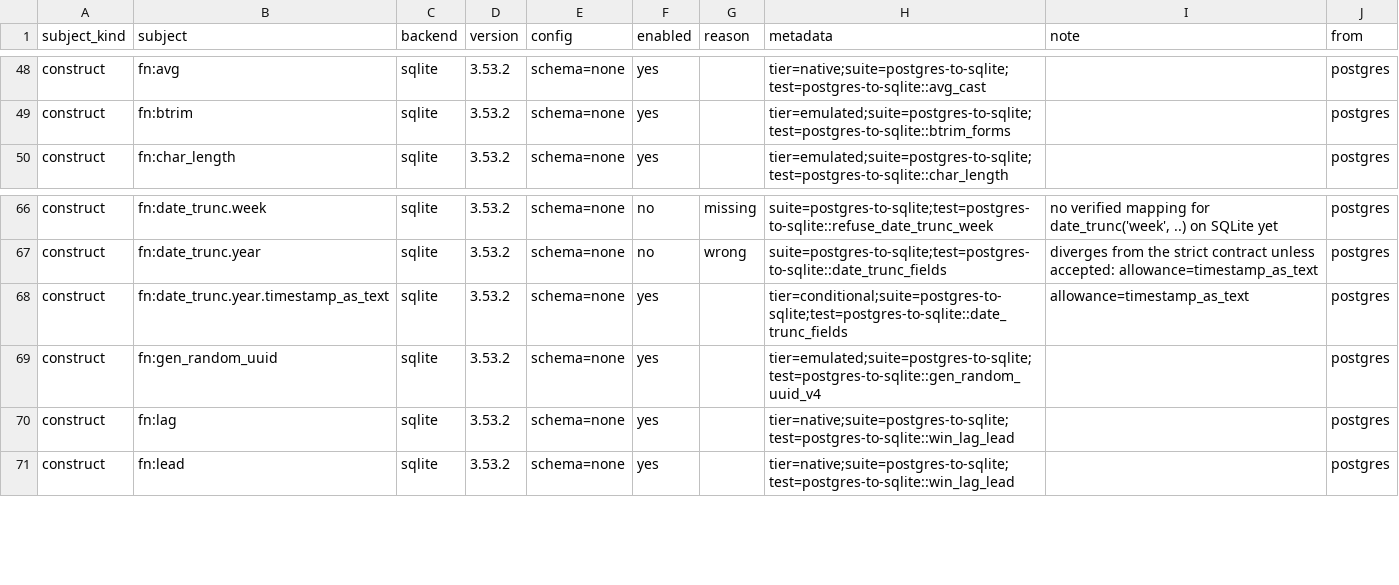
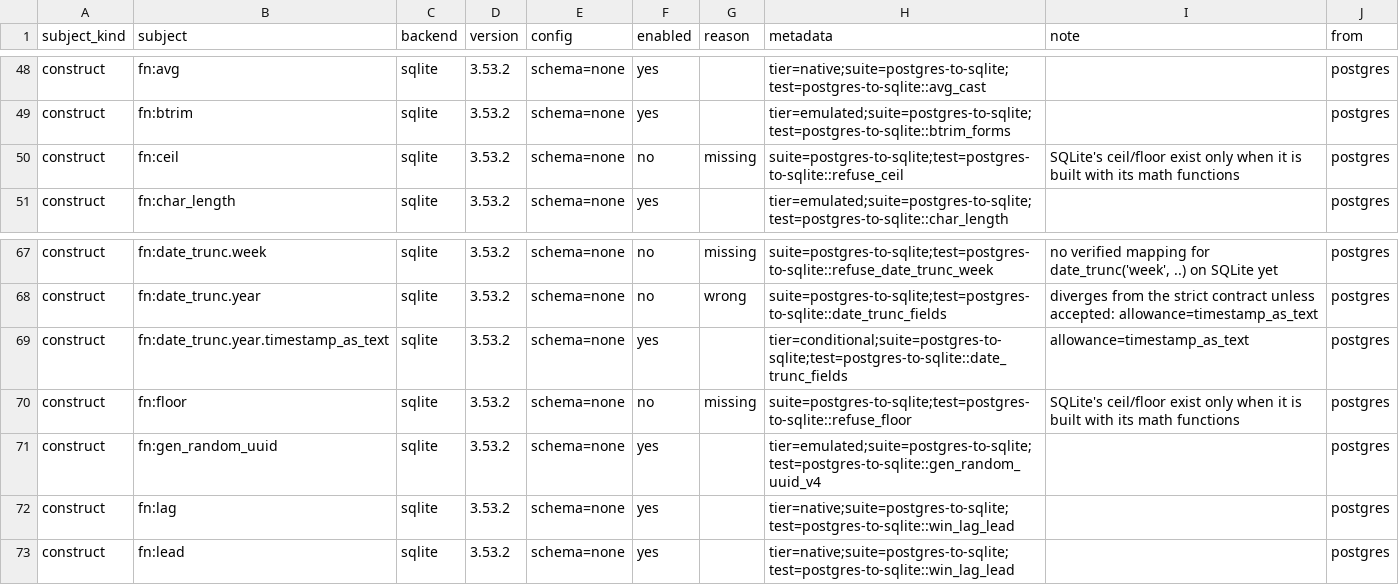
Before and after one commit to ThinkersJournal/unisql, a TSV file: crates/unisql-dialect-sqlite/matrix-sqlite-from-postgres.tsv, drawn as a sheet; only a part is shown, gaps mark what is left out; the diff names each change by its address in the sheet, - before the commit and + after, or states it on an @@ line.

```diff
--- a/crates/unisql-dialect-sqlite/matrix-sqlite-from-postgres.tsv
+++ b/crates/unisql-dialect-sqlite/matrix-sqlite-from-postgres.tsv
+row 50: construct | fn:ceil | sqlite | 3.53.2 | schema=none | no | missing | suite=postgres-to-sqlite;test=postgres-to-sqlite::refuse_ceil | SQLite's ceil/floor exist only when it is built with its math functions | postgres
+row 70: construct | fn:floor | sqlite | 3.53.2 | schema=none | no | missing | suite=postgres-to-sqlite;test=postgres-to-sqlite::refuse_floor | SQLite's ceil/floor exist only when it is built with its math functions | postgres
```
Also changed, not shown: crates/unisql-dialect-mysql/matrix-mariadb-from-postgres.tsv, crates/unisql-dialect-mysql/matrix-mysql-from-postgres.tsv, 24 other files.
